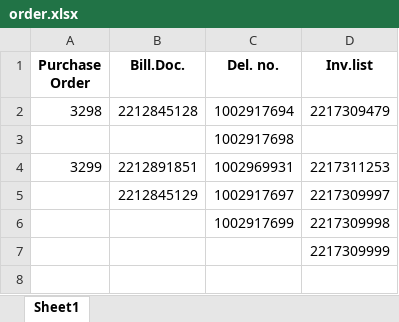
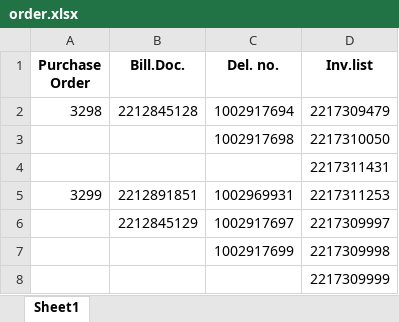
Before and after one commit to piyawatklab/merge_bot, an Excel workbook: order.xlsx, sheet Sheet1, drawn as a sheet; values as stored, in another font and other column widths than the file's, no borders; the diff names each change by its address in the sheet, - before the commit and + after, or states it on an @@ line.

```diff
--- a/order.xlsx (sheet Sheet1)
+++ b/order.xlsx (sheet Sheet1)
-D3 (Inv.list): (empty)
+D3 (Inv.list): 2217310050
+row 4:  |  |  | 2217311431
```
Also changed, not shown: 2 other files.
